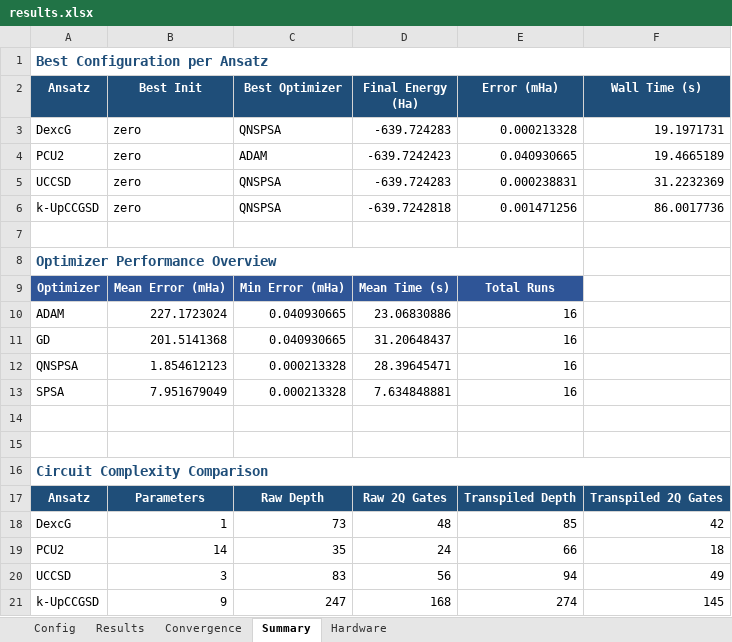
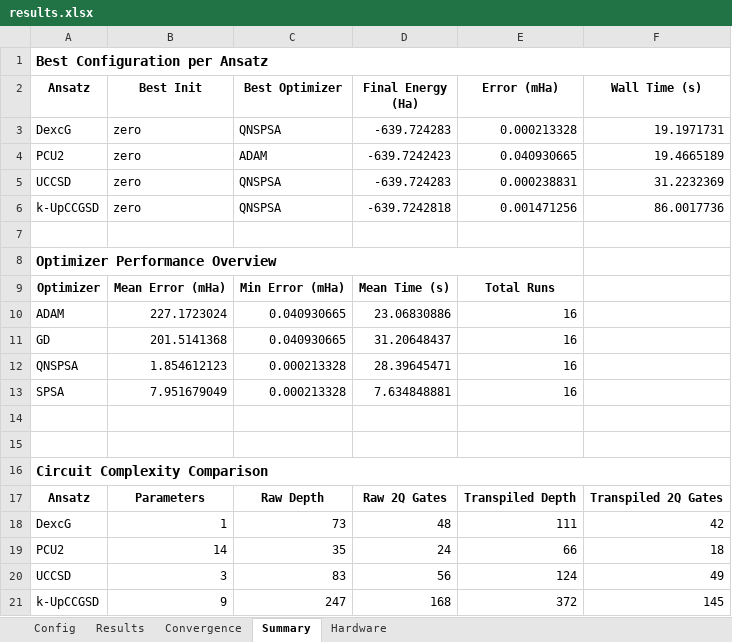
Before and after one commit to silverelloy665/VQE_QuantumDots, an Excel workbook: results.xlsx, sheet Summary, drawn as a sheet; values as stored, in another font and other column widths than the file's, no borders; charts and pictures not drawn; the diff names each change by its address in the sheet, - before the commit and + after, or states it on an @@ line.

```diff
--- a/results.xlsx (sheet Summary)
+++ b/results.xlsx (sheet Summary)
-A1 text colour: #1F4E79
+A1 text colour: black
@@ A2:F2 text colour: #FFFFFF → black, fill: #1F4E79 → none @@
-A8 text colour: #1F4E79
+A8 text colour: black
@@ A9:E9 fill: #2F5597 → none, text colour: #FFFFFF → black @@
-A16 text colour: #1F4E79
+A16 text colour: black
@@ A17:F17 text colour: #FFFFFF → black, fill: #1F4E79 → none @@
-E18 (Error (mHa)): 85
+E18 (Error (mHa)): 111
-E20 (Error (mHa)): 94
+E20 (Error (mHa)): 124
-E21 (Error (mHa)): 274
+E21 (Error (mHa)): 372
```
Also changed, not shown: sheet Convergence, sheet Results, sheet Hardware, sheet Config, 1 other file.
